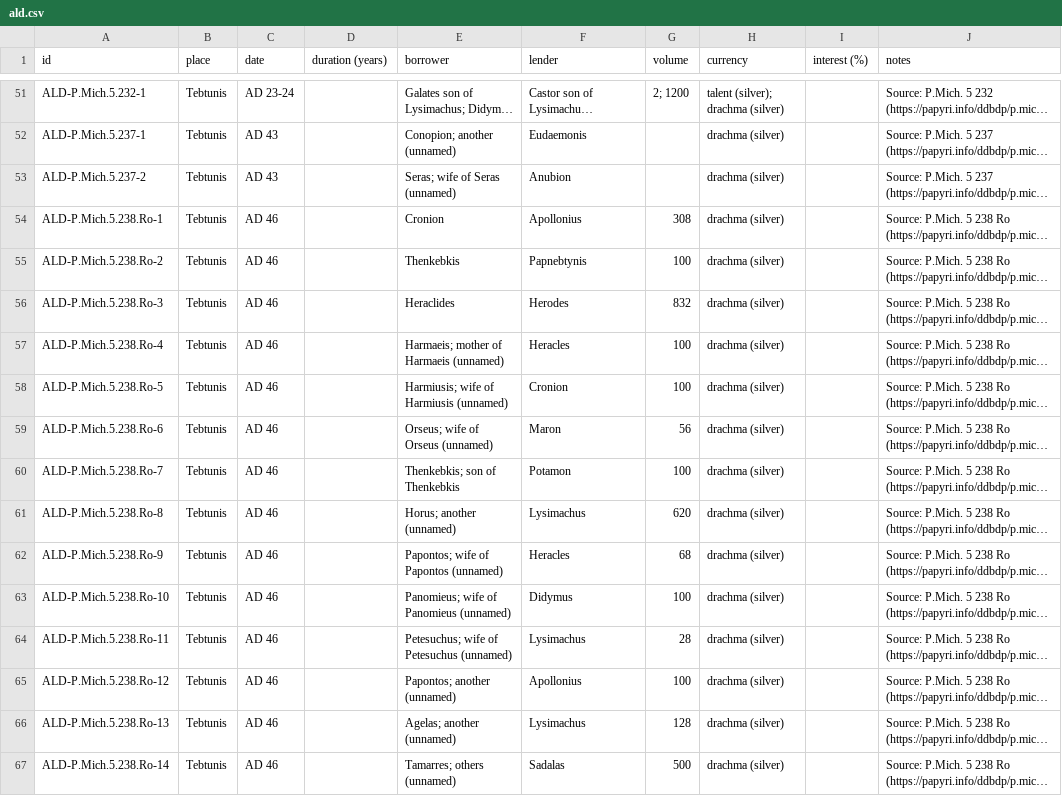
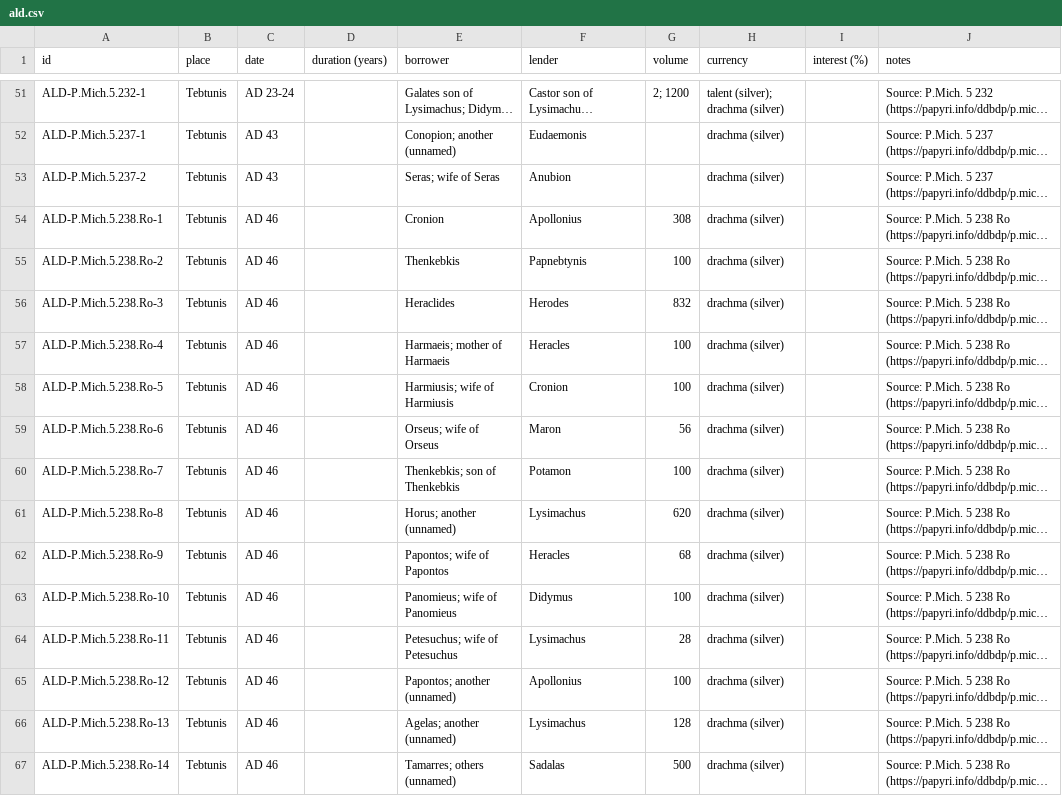
Before and after one commit to hansenvalueinvesting/ancient-loans-database, a CSV file: ald.csv, drawn as a sheet; only a part is shown, gaps mark what is left out; long unchanged cells end in …; the diff covers the shown part only; the diff names each change by its address in the sheet, - before the commit and + after, or states it on an @@ line.

```diff
--- a/ald.csv
+++ b/ald.csv
-E53 (borrower): Seras; wife of Seras (unnamed)
+E53 (borrower): Seras; wife of Seras
-E57 (borrower): Harmaeis; mother of Harmaeis (unnamed)
+E57 (borrower): Harmaeis; mother of Harmaeis
-E58 (borrower): Harmiusis; wife of Harmiusis (unnamed)
+E58 (borrower): Harmiusis; wife of Harmiusis
-E59 (borrower): Orseus; wife of Orseus (unnamed)
+E59 (borrower): Orseus; wife of Orseus
-E62 (borrower): Papontos; wife of Papontos (unnamed)
+E62 (borrower): Papontos; wife of Papontos
-E63 (borrower): Panomieus; wife of Panomieus (unnamed)
+E63 (borrower): Panomieus; wife of Panomieus
-E64 (borrower): Petesuchus; wife of Petesuchus (unnamed)
+E64 (borrower): Petesuchus; wife of Petesuchus
```
Also changed, not shown: 18 edited cells elsewhere in this file, 2 other files.
